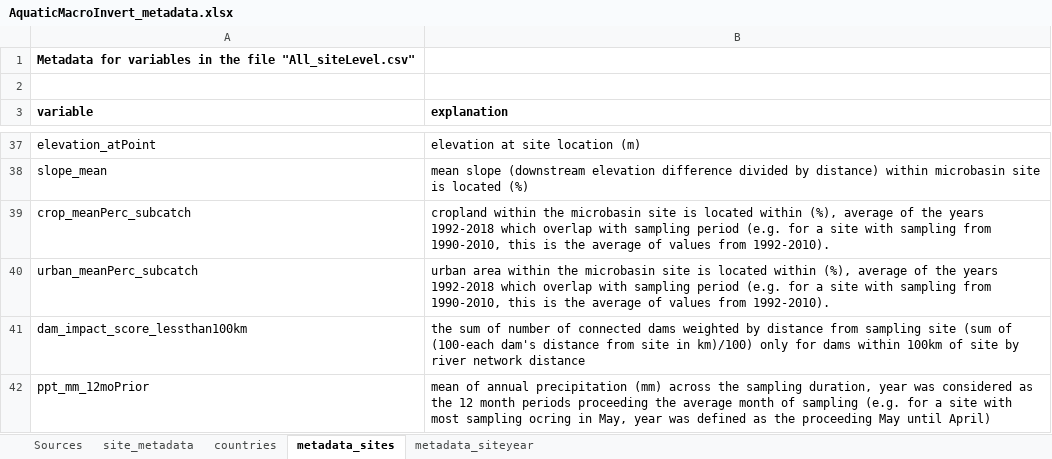
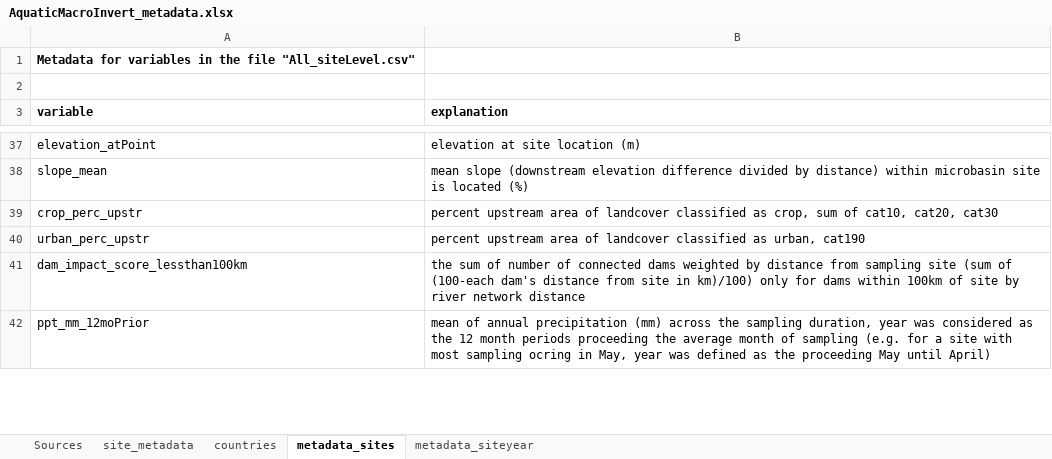
Before and after one commit to Ewelti/EuroAquaticMacroInverts, an Excel workbook: AquaticMacroInvert_metadata.xlsx, sheet metadata_sites, drawn as a sheet; only a part is shown, gaps mark what is left out; values as stored, in another font and other column widths than the file's, no borders; removed rows and columns are numbered as before the commit, all else as after; the diff names each change by its address in the sheet, - before the commit and + after, or states it on an @@ line.

```diff
--- a/AquaticMacroInvert_metadata.xlsx (sheet metadata_sites)
+++ b/AquaticMacroInvert_metadata.xlsx (sheet metadata_sites)
-row 39: crop_meanPerc_subcatch | cropland within the microbasin site is located within (%), average of the years 1992-2018 which overlap with sampling period (e.g. for a site with sampling from 1990-2010, this is the average of values from 1992-2010).
-row 40: urban_meanPerc_subcatch | urban area within the microbasin site is located within (%), average of the years 1992-2018 which overlap with sampling period (e.g. for a site with sampling from 1990-2010, this is the average of values from 1992-2010).
+row 39: crop_perc_upstr | percent upstream area of landcover classified as crop, sum of cat10, cat20, cat30
+row 40: urban_perc_upstr | percent upstream area of landcover classified as urban, cat190
```
Also changed, not shown: sheet site_metadata, 25 other files.
